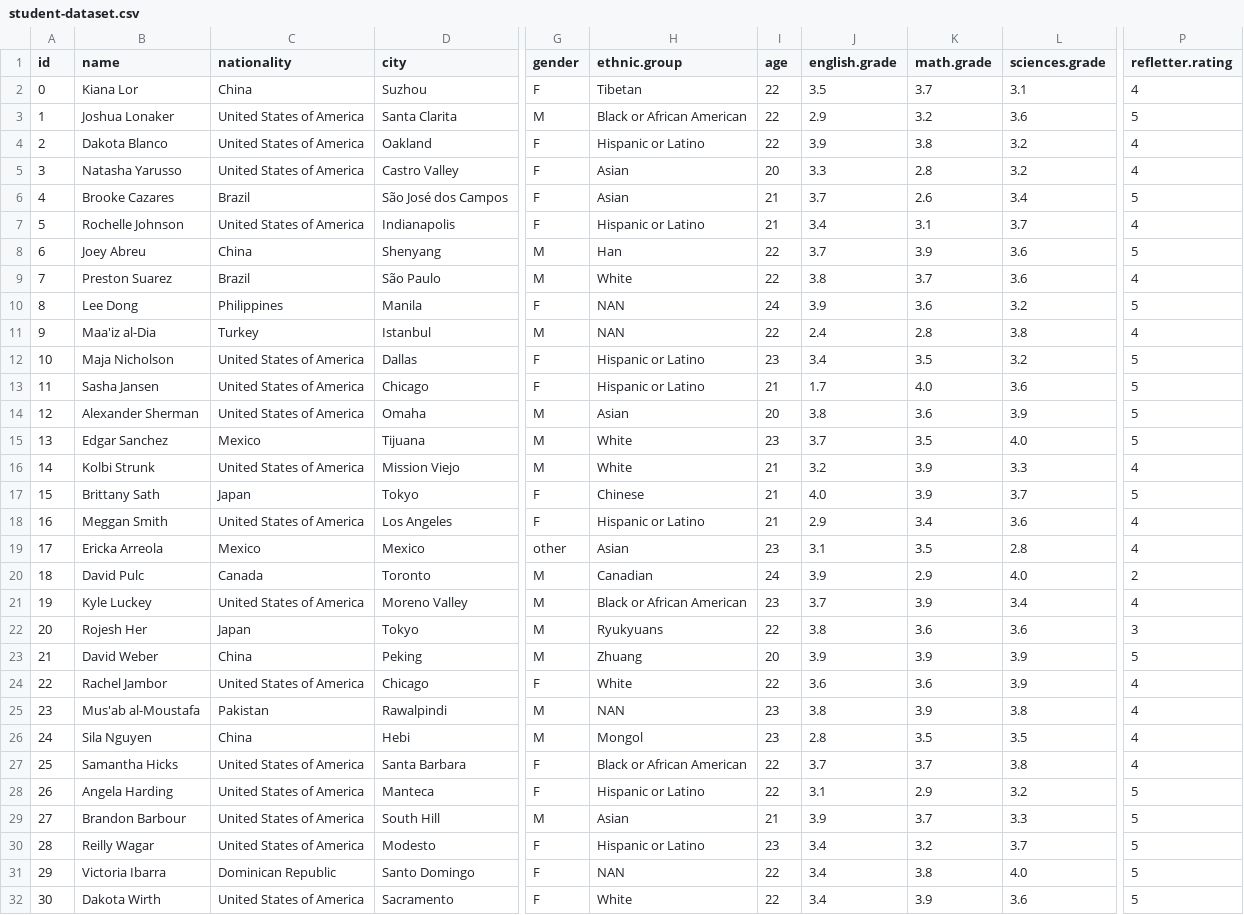
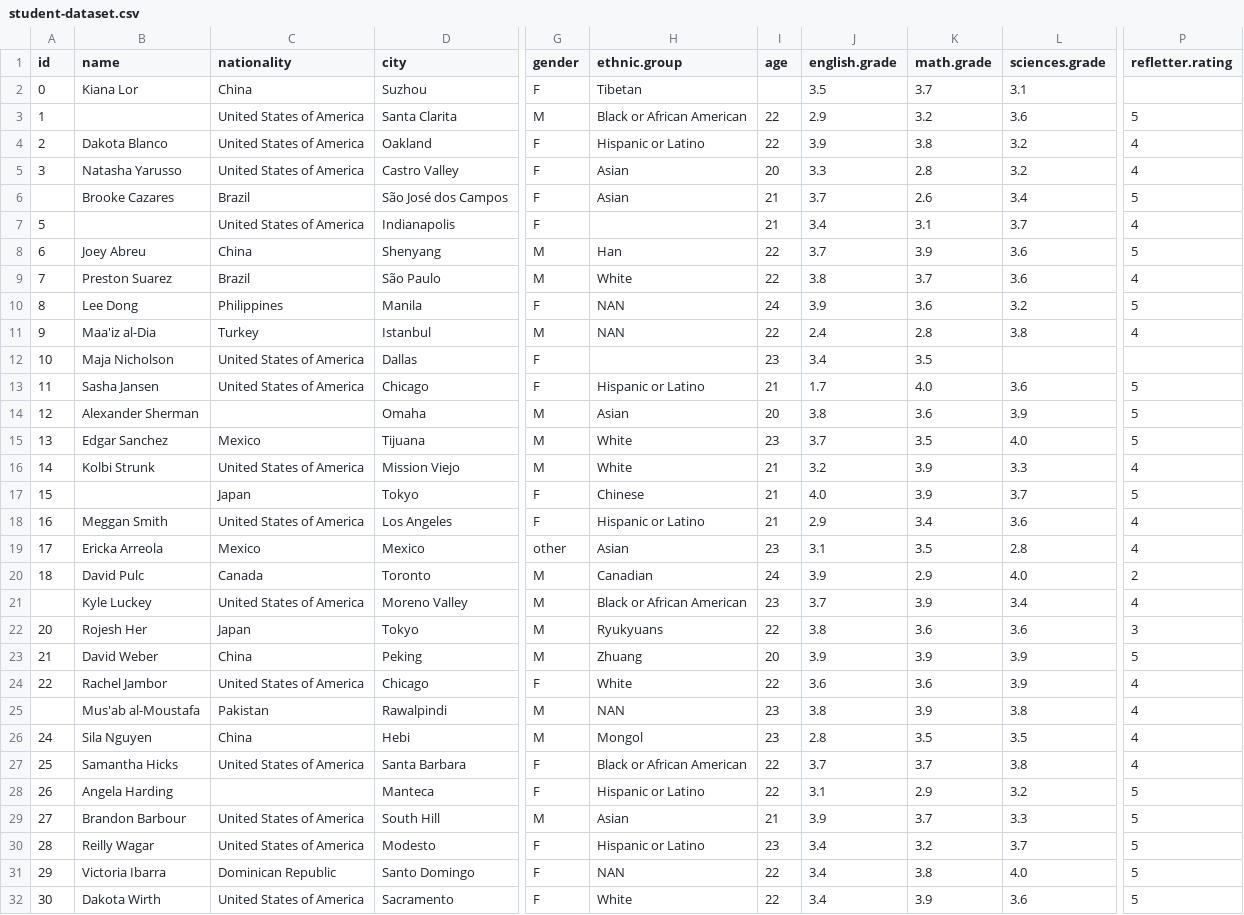
Before and after one commit to chuongminh32/PROJECT_PYTHON, a CSV file: data/student-dataset.csv, drawn as a sheet; only a part is shown, gaps mark what is left out; the diff covers the shown part only; the diff names each change by its address in the sheet, - before the commit and + after, or states it on an @@ line.

```diff
--- a/data/student-dataset.csv
+++ b/data/student-dataset.csv
-I2 (age): 22
+I2 (age): (empty)
-P2 (refletter.rating): 4
+P2 (refletter.rating): (empty)
-B3 (name): Joshua Lonaker
+B3 (name): (empty)
-A6 (id): 4
+A6 (id): (empty)
-B7 (name): Rochelle Johnson
+B7 (name): (empty)
-H7 (ethnic.group): Hispanic or Latino
+H7 (ethnic.group): (empty)
-H12 (ethnic.group): Hispanic or Latino
+H12 (ethnic.group): (empty)
-L12 (sciences.grade): 3.2
+L12 (sciences.grade): (empty)
-P12 (refletter.rating): 5
+P12 (refletter.rating): (empty)
-C14 (nationality): United States of America
+C14 (nationality): (empty)
-B17 (name): Brittany Sath
+B17 (name): (empty)
-A21 (id): 19
+A21 (id): (empty)
-A25 (id): 23
+A25 (id): (empty)
-C28 (nationality): United States of America
+C28 (nationality): (empty)
```
Also changed, not shown: 36 edited cells elsewhere in this file, data/data_clean.csv, 1 other file.
